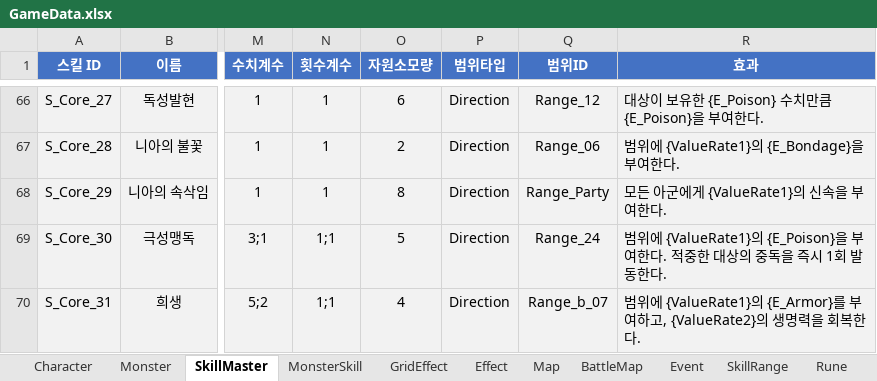
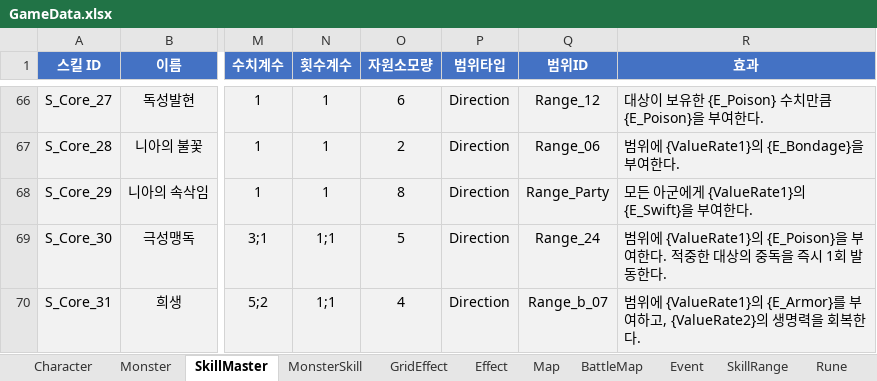
Before and after one commit to BIRANG22/RELIC, an Excel workbook: Assets/ExcelSource/GameData.xlsx, sheet SkillMaster, drawn as a sheet; only a part is shown, gaps mark what is left out; values as stored, in another font and other column widths than the file's, no borders; the diff names each change by its address in the sheet, - before the commit and + after, or states it on an @@ line.

```diff
--- a/Assets/ExcelSource/GameData.xlsx (sheet SkillMaster)
+++ b/Assets/ExcelSource/GameData.xlsx (sheet SkillMaster)
-R68 (효과): 모든 아군에게 {ValueRate1}의 신속을 부여한다.
+R68 (효과): 모든 아군에게 {ValueRate1}의 {E_Swift}을 부여한다.
```
Also changed, not shown: Assets/ExcelSource/Localization.xlsx, 34 other files.
